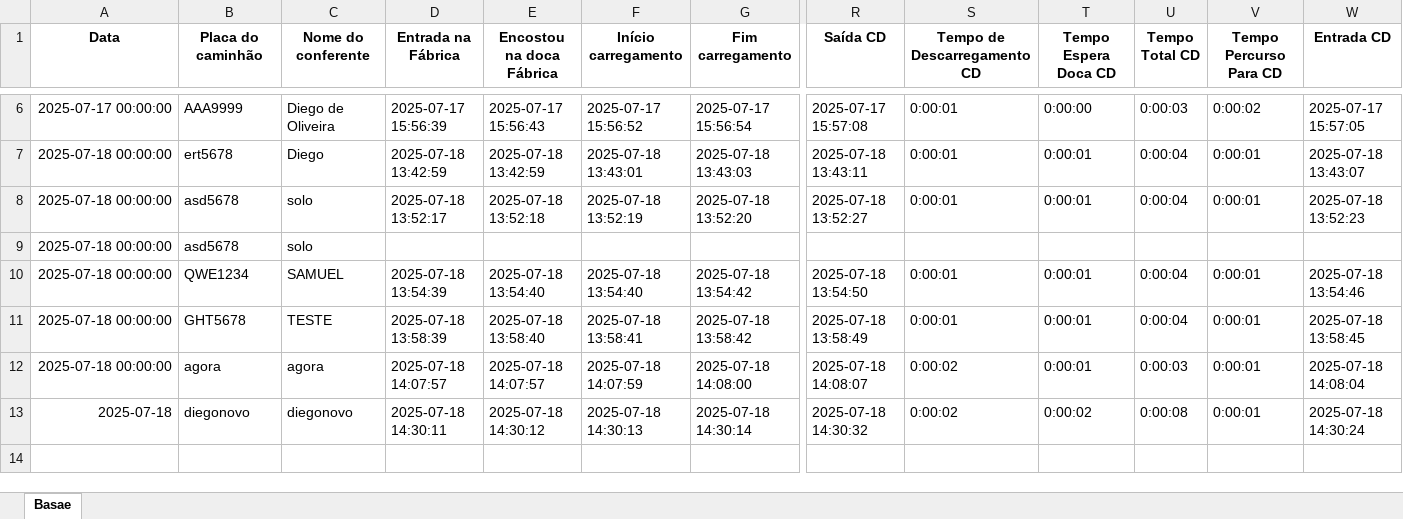
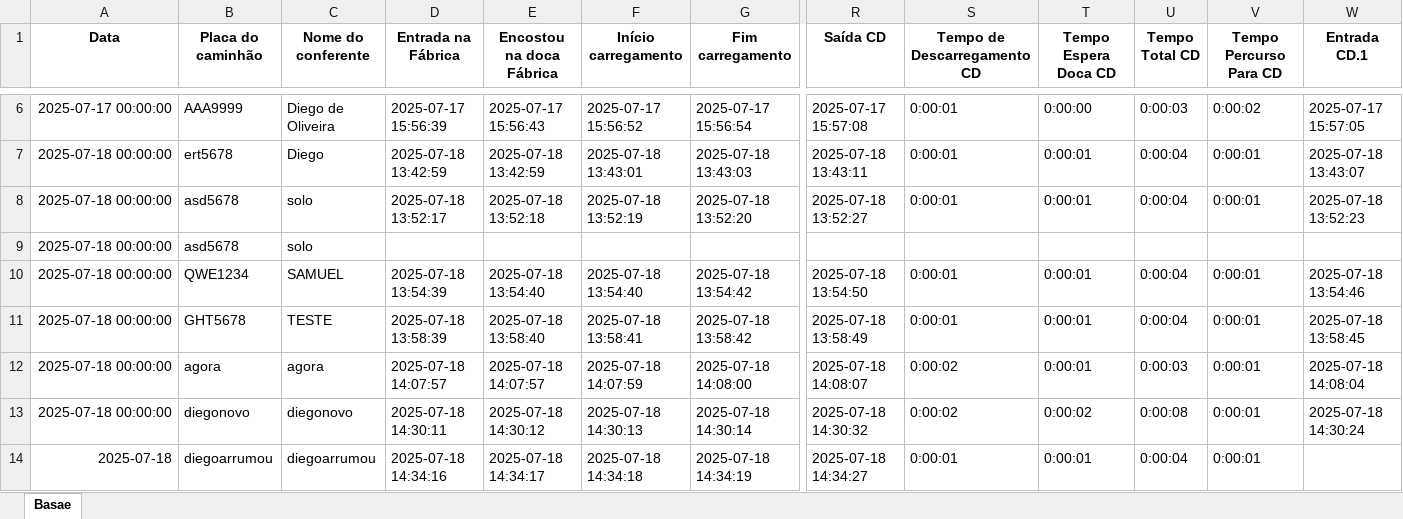
Before and after one commit to diegosuzano/transf1, an Excel workbook: Controle Transferencia.xlsx, sheet Basae, drawn as a sheet; only a part is shown, gaps mark what is left out; values as stored, in another font and other column widths than the file's, no borders; rows hold the shown columns only; the diff names each change by its address in the sheet, - before the commit and + after, or states it on an @@ line.

Commit message:
Atualização automática da planilha

```diff
--- a/Controle Transferencia.xlsx (sheet Basae)
+++ b/Controle Transferencia.xlsx (sheet Basae)
-W1: Entrada CD
+W1: Entrada CD.1
-A13 (Data): 2025-07-18
+A13 (Data): 2025-07-18 00:00:00
+row 14: 2025-07-18 | diegoarrumou | diegoarrumou | 2025-07-18 14:34:16 | 2025-07-18 14:34:17 | 2025-07-18 14:34:18 | 2025-07-18 14:34:19 | 2025-07-18 14:34:27 | 0:00:01 | 0:00:01 | 0:00:04 | 0:00:01
```
